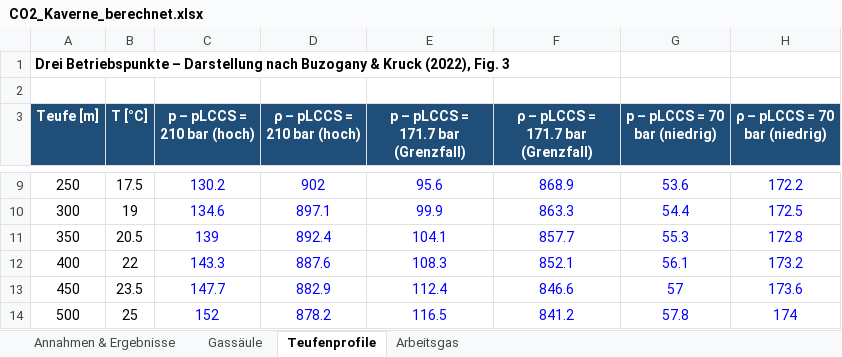
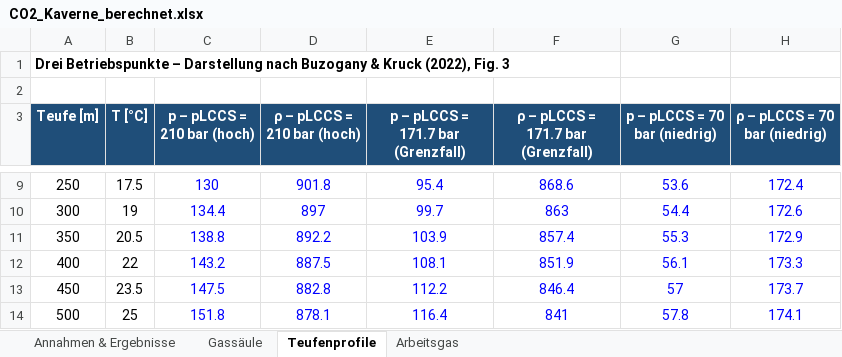
Before and after one commit to samaxa/Mutterschiff, an Excel workbook: CO2_Ziwschenspeicherung_Salzkavernen/Kavernenrechner/1_auslegung/CO2_Kaverne_berechnet.xlsx, sheet Teufenprofile, drawn as a sheet; only a part is shown, gaps mark what is left out; values as stored, in another font and other column widths than the file's, no borders; the diff covers the shown part only; the diff names each change by its address in the sheet, - before the commit and + after, or states it on an @@ line.

```diff
--- a/CO2_Ziwschenspeicherung_Salzkavernen/Kavernenrechner/1_auslegung/CO2_Kaverne_berechnet.xlsx (sheet Teufenprofile)
+++ b/CO2_Ziwschenspeicherung_Salzkavernen/Kavernenrechner/1_auslegung/CO2_Kaverne_berechnet.xlsx (sheet Teufenprofile)
-C9 (p – pLCCS = 210 bar (hoch)): 130.2
+C9 (p – pLCCS = 210 bar (hoch)): 130
-D9 (ρ – pLCCS = 210 bar (hoch)): 902
+D9 (ρ – pLCCS = 210 bar (hoch)): 901.8
-E9: 95.6
+E9: 95.4
-F9: 868.9
+F9: 868.6
-H9 (ρ – pLCCS = 70 bar (niedrig)): 172.2
+H9 (ρ – pLCCS = 70 bar (niedrig)): 172.4
-C10 (p – pLCCS = 210 bar (hoch)): 134.6
+C10 (p – pLCCS = 210 bar (hoch)): 134.4
-D10 (ρ – pLCCS = 210 bar (hoch)): 897.1
+D10 (ρ – pLCCS = 210 bar (hoch)): 897
-E10: 99.9
+E10: 99.7
-F10: 863.3
+F10: 863
-H10 (ρ – pLCCS = 70 bar (niedrig)): 172.5
+H10 (ρ – pLCCS = 70 bar (niedrig)): 172.6
-C11 (p – pLCCS = 210 bar (hoch)): 139
+C11 (p – pLCCS = 210 bar (hoch)): 138.8
-D11 (ρ – pLCCS = 210 bar (hoch)): 892.4
+D11 (ρ – pLCCS = 210 bar (hoch)): 892.2
-E11: 104.1
+E11: 103.9
-F11: 857.7
+F11: 857.4
-H11 (ρ – pLCCS = 70 bar (niedrig)): 172.8
+H11 (ρ – pLCCS = 70 bar (niedrig)): 172.9
-C12 (p – pLCCS = 210 bar (hoch)): 143.3
+C12 (p – pLCCS = 210 bar (hoch)): 143.2
-D12 (ρ – pLCCS = 210 bar (hoch)): 887.6
+D12 (ρ – pLCCS = 210 bar (hoch)): 887.5
-E12: 108.3
+E12: 108.1
-F12: 852.1
+F12: 851.9
-H12 (ρ – pLCCS = 70 bar (niedrig)): 173.2
+H12 (ρ – pLCCS = 70 bar (niedrig)): 173.3
-C13 (p – pLCCS = 210 bar (hoch)): 147.7
+C13 (p – pLCCS = 210 bar (hoch)): 147.5
-D13 (ρ – pLCCS = 210 bar (hoch)): 882.9
+D13 (ρ – pLCCS = 210 bar (hoch)): 882.8
-E13: 112.4
+E13: 112.2
-F13: 846.6
+F13: 846.4
-H13 (ρ – pLCCS = 70 bar (niedrig)): 173.6
+H13 (ρ – pLCCS = 70 bar (niedrig)): 173.7
-C14 (p – pLCCS = 210 bar (hoch)): 152
+C14 (p – pLCCS = 210 bar (hoch)): 151.8
-D14 (ρ – pLCCS = 210 bar (hoch)): 878.2
+D14 (ρ – pLCCS = 210 bar (hoch)): 878.1
-E14: 116.5
+E14: 116.4
-F14: 841.2
+F14: 841
-H14 (ρ – pLCCS = 70 bar (niedrig)): 174
+H14 (ρ – pLCCS = 70 bar (niedrig)): 174.1
```
Also changed, not shown: 76 edited cells elsewhere in this sheet, sheet Gassäule, sheet Annahmen & Ergebnisse, 6 other files.
